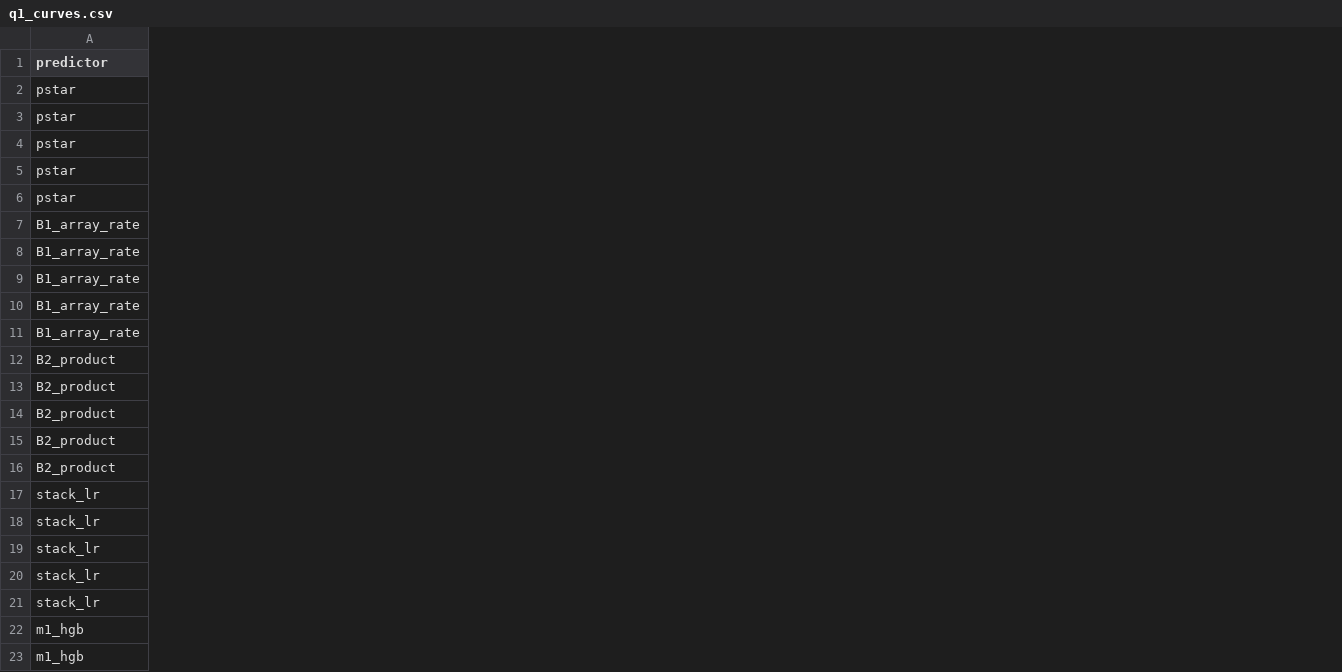
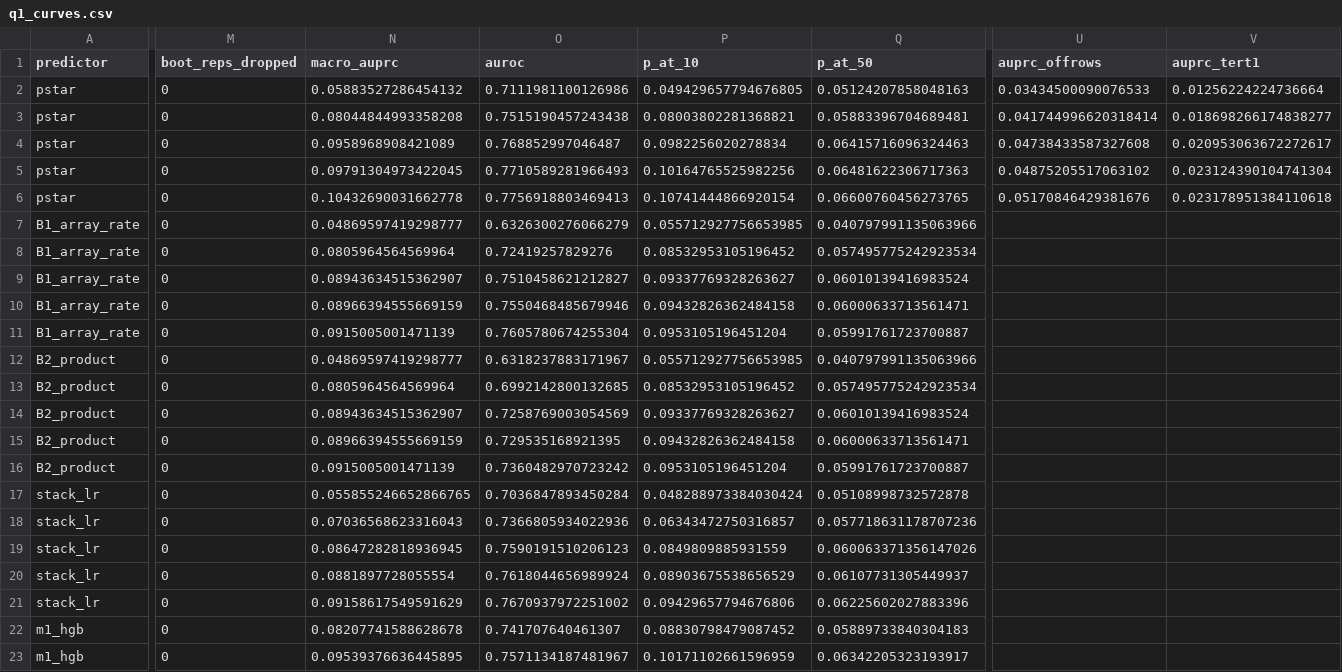
Before and after one commit to cancergenetics/ai-hackathon-HumanSLMapping, a CSV file: results/final_dryrun/q1_curves.csv, drawn as a sheet; only a part is shown, gaps mark what is left out; the diff covers the shown part only; the diff names each change by its address in the sheet, - before the commit and + after, or states it on an @@ line.

```diff
--- a/results/final_dryrun/q1_curves.csv
+++ b/results/final_dryrun/q1_curves.csv
+column M (boot_reps_dropped), rows 2-23: all 0
+column N (macro_auprc), rows 2-23: 0.05883527286454132 | 0.08044844993358208 | 0.0958968908421089 | 0.09791304973422045 | 0.10432690031662778 | 0.04869597419298777 | 0.0805964564569964 | 0.08943634515362907 | 0.08966394555669159 | 0.0915005001471139 | 0.04869597419298777 | 0.0805964564569964 | 0.08943634515362907 | 0.08966394555669159 | 0.0915005001471139 | 0.055855246652866765 | 0.07036568623316043 | 0.08647282818936945 | 0.0881897728055554 | 0.09158617549591629 | 0.08207741588628678 | 0.09539376636445895
+column O (auroc), rows 2-23: 0.7111981100126986 | 0.7515190457243438 | 0.768852997046487 | 0.7710589281966493 | 0.7756918803469413 | 0.6326300276066279 | 0.72419257829276 | 0.7510458621212827 | 0.7550468485679946 | 0.7605780674255304 | 0.6318237883171967 | 0.6992142800132685 | 0.7258769003054569 | 0.729535168921395 | 0.7360482970723242 | 0.7036847893450284 | 0.7366805934022936 | 0.7590191510206123 | 0.7618044656989924 | 0.7670937972251002 | 0.741707640461307 | 0.7571134187481967
+column P (p_at_10), rows 2-23: 0.049429657794676805 | 0.08003802281368821 | 0.0982256020278834 | 0.10164765525982256 | 0.10741444866920154 | 0.055712927756653985 | 0.08532953105196452 | 0.09337769328263627 | 0.09432826362484158 | 0.0953105196451204 | 0.055712927756653985 | 0.08532953105196452 | 0.09337769328263627 | 0.09432826362484158 | 0.0953105196451204 | 0.048288973384030424 | 0.06343472750316857 | 0.0849809885931559 | 0.08903675538656529 | 0.09429657794676806 | 0.08830798479087452 | 0.10171102661596959
+column Q (p_at_50), rows 2-23: 0.05124207858048163 | 0.05883396704689481 | 0.06415716096324463 | 0.06481622306717363 | 0.06600760456273765 | 0.040797991135063966 | 0.057495775242923534 | 0.06010139416983524 | 0.06000633713561471 | 0.05991761723700887 | 0.040797991135063966 | 0.057495775242923534 | 0.06010139416983524 | 0.06000633713561471 | 0.05991761723700887 | 0.05108998732572878 | 0.057718631178707236 | 0.060063371356147026 | 0.06107731305449937 | 0.06225602027883396 | 0.05889733840304183 | 0.06342205323193917
+column U (auprc_offrows), rows 2-6: 0.03434500090076533 | 0.041744996620318414 | 0.04738433587327608 | 0.04875205517063102 | 0.05170846429381676
+column V (auprc_tert1), rows 2-6: 0.01256224224736664 | 0.018698266174838277 | 0.020953063672272617 | 0.023124390104741304 | 0.023178951384110618
```
Also changed, not shown: 2 added columns elsewhere in this file, results/final_dryrun/discovery.csv, results/final_dryrun/n_req.csv, 12 other files.
